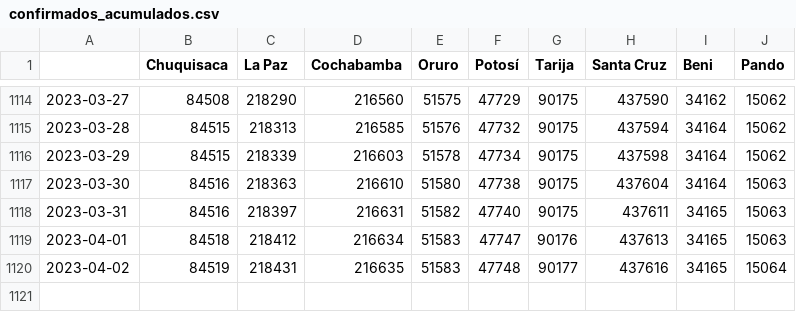
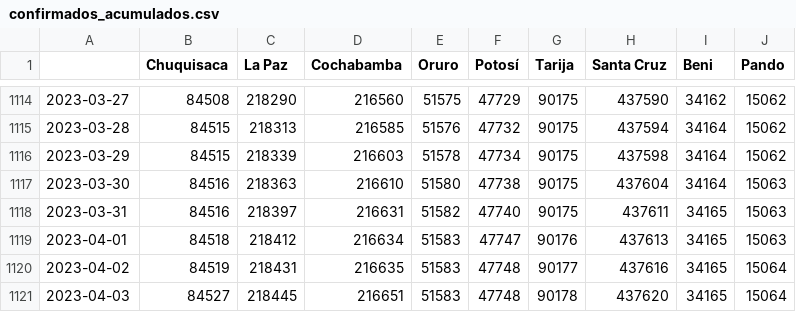
Before and after one commit to jloayza10/Bolivia-Covid-19-app, a CSV file: Step_1-Parse/data/confirmados_acumulados.csv, drawn as a sheet; only a part is shown, gaps mark what is left out.

```diff
--- a/Step_1-Parse/data/confirmados_acumulados.csv
+++ b/Step_1-Parse/data/confirmados_acumulados.csv
@@ -1120 +1120,2 @@
 2023-04-02,84519,218431,216635,51583,47748,90177,437616,34165,15064
+2023-04-03,84527,218445,216651,51583,47748,90178,437620,34165,15064
```
Also changed, not shown: Step_1-Parse/data/activos_acumulados.csv, Step_1-Parse/data/decesos_acumulados.csv, 2 other files.
